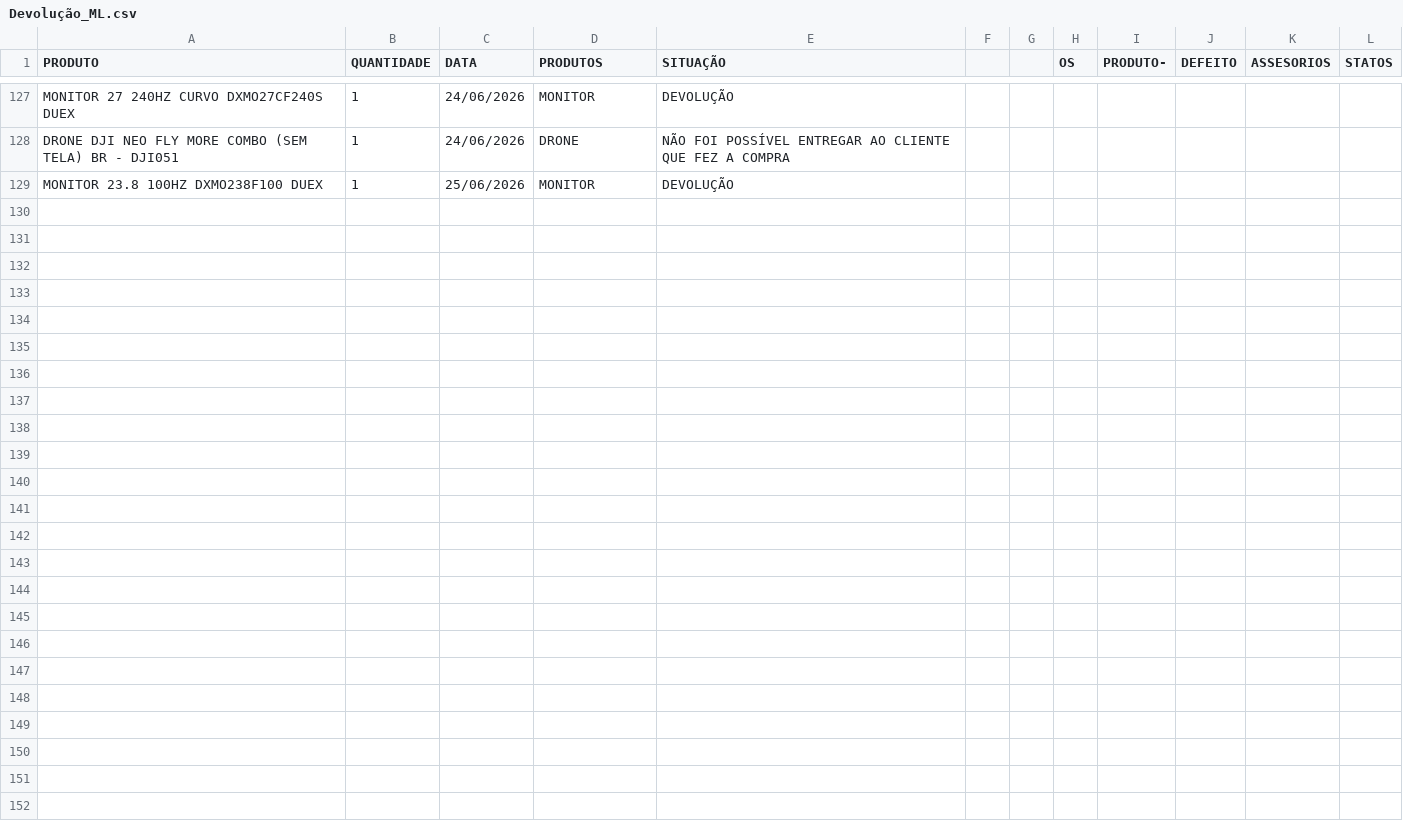
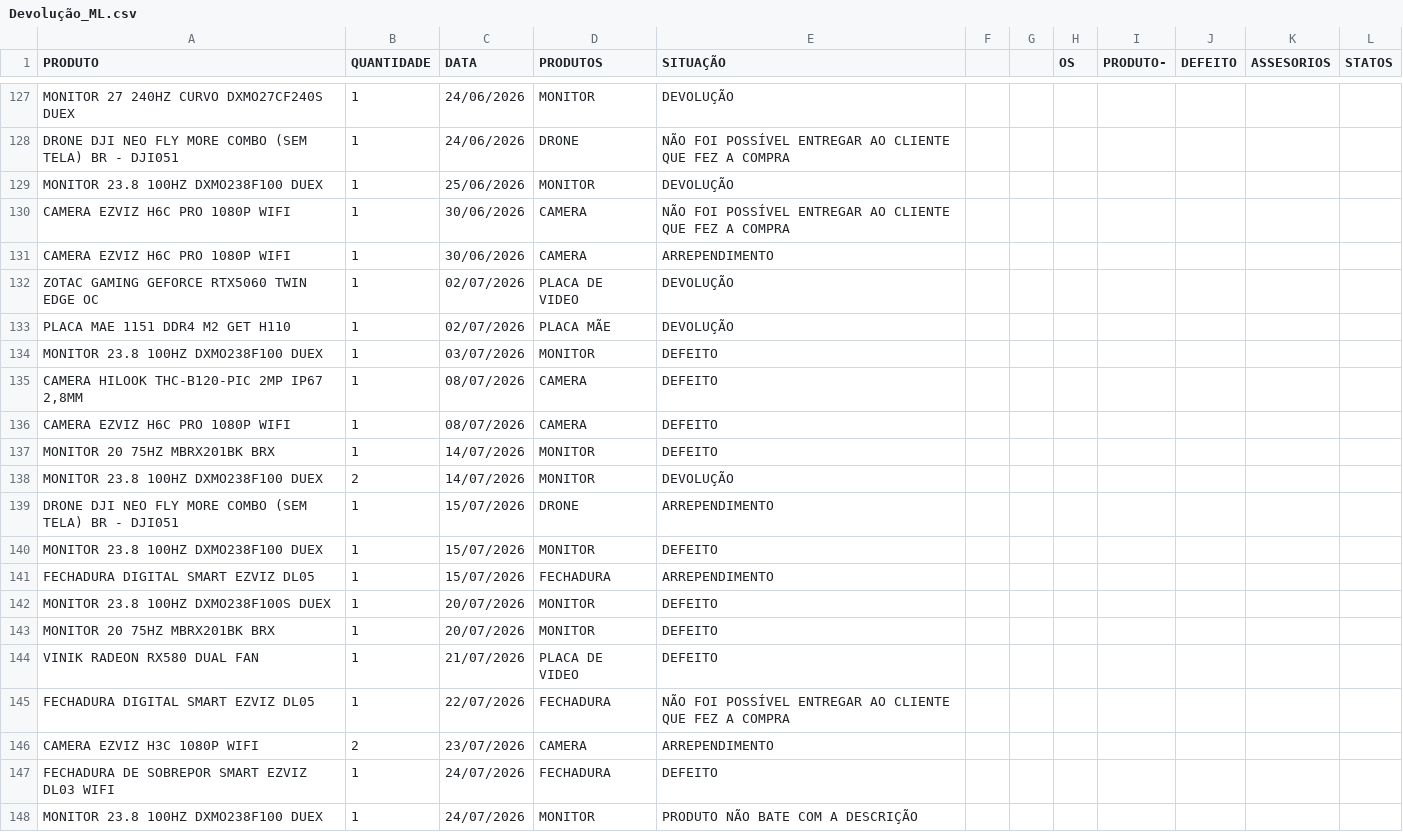
Before and after one commit to casahomeoce/Projeto_Retorno, a CSV file: Devolução_ML.csv, drawn as a sheet; only a part is shown, gaps mark what is left out; the diff covers the shown part only; the diff names each change by its address in the sheet, - before the commit and + after, or states it on an @@ line.

Commit message:
Add files via upload

```diff
--- a/Devolução_ML.csv
+++ b/Devolução_ML.csv
+row 130: CAMERA EZVIZ H6C PRO 1080P WIFI | 1 | 30/06/2026 | CAMERA | NÃO FOI POSSÍVEL ENTREGAR AO CLIENTE QUE FEZ A COMPRA
+row 131: CAMERA EZVIZ H6C PRO 1080P WIFI | 1 | 30/06/2026 | CAMERA | ARREPENDIMENTO
+row 132: ZOTAC GAMING GEFORCE RTX5060 TWIN EDGE OC | 1 | 02/07/2026 | PLACA DE VIDEO | DEVOLUÇÃO
+row 133: PLACA MAE 1151 DDR4 M2 GET H110 | 1 | 02/07/2026 | PLACA MÃE | DEVOLUÇÃO
+row 134: MONITOR 23.8 100HZ DXMO238F100 DUEX | 1 | 03/07/2026 | MONITOR | DEFEITO
+row 135: CAMERA HILOOK THC-B120-PIC 2MP IP67 2,8MM | 1 | 08/07/2026 | CAMERA | DEFEITO
+row 136: CAMERA EZVIZ H6C PRO 1080P WIFI | 1 | 08/07/2026 | CAMERA | DEFEITO
+row 137: MONITOR 20 75HZ MBRX201BK BRX | 1 | 14/07/2026 | MONITOR | DEFEITO
+row 138: MONITOR 23.8 100HZ DXMO238F100 DUEX | 2 | 14/07/2026 | MONITOR | DEVOLUÇÃO
+row 139: DRONE DJI NEO FLY MORE COMBO (SEM TELA) BR - DJI051 | 1 | 15/07/2026 | DRONE | ARREPENDIMENTO
+row 140: MONITOR 23.8 100HZ DXMO238F100 DUEX | 1 | 15/07/2026 | MONITOR | DEFEITO
+row 141: FECHADURA DIGITAL SMART EZVIZ DL05 | 1 | 15/07/2026 | FECHADURA | ARREPENDIMENTO
+row 142: MONITOR 23.8 100HZ DXMO238F100S DUEX | 1 | 20/07/2026 | MONITOR | DEFEITO
+row 143: MONITOR 20 75HZ MBRX201BK BRX | 1 | 20/07/2026 | MONITOR | DEFEITO
+row 144: VINIK RADEON RX580 DUAL FAN | 1 | 21/07/2026 | PLACA DE VIDEO | DEFEITO
+row 145: FECHADURA DIGITAL SMART EZVIZ DL05 | 1 | 22/07/2026 | FECHADURA | NÃO FOI POSSÍVEL ENTREGAR AO CLIENTE QUE FEZ A COMPRA
+row 146: CAMERA EZVIZ H3C 1080P WIFI | 2 | 23/07/2026 | CAMERA | ARREPENDIMENTO
+row 147: FECHADURA DE SOBREPOR SMART EZVIZ DL03 WIFI | 1 | 24/07/2026 | FECHADURA | DEFEITO
+row 148: MONITOR 23.8 100HZ DXMO238F100 DUEX | 1 | 24/07/2026 | MONITOR | PRODUTO NÃO BATE COM A DESCRIÇÃO
```
Also changed, not shown: 16 added rows and 2 edited cells elsewhere in this file.
